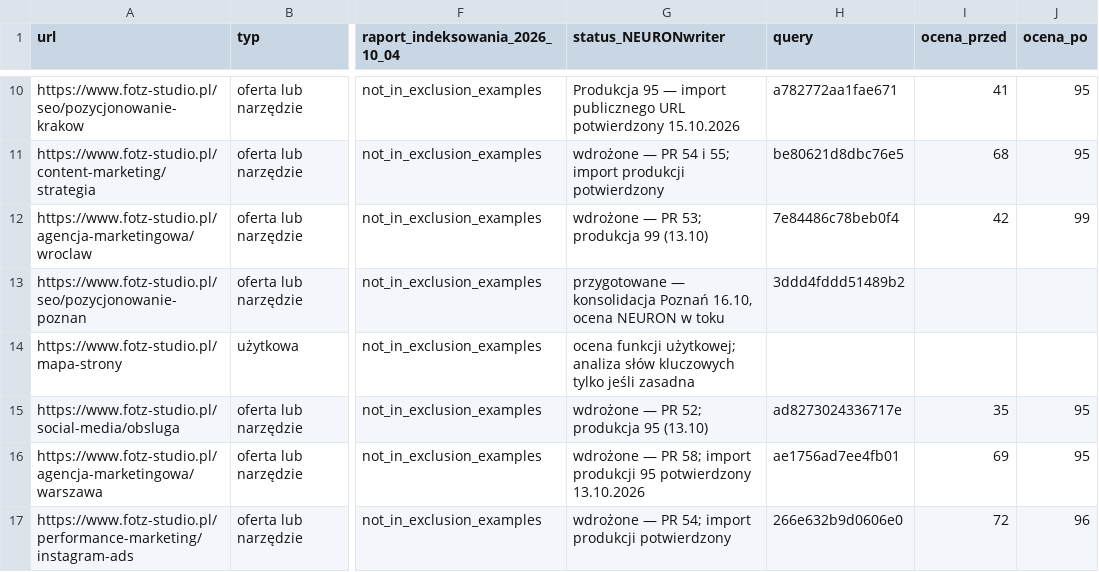
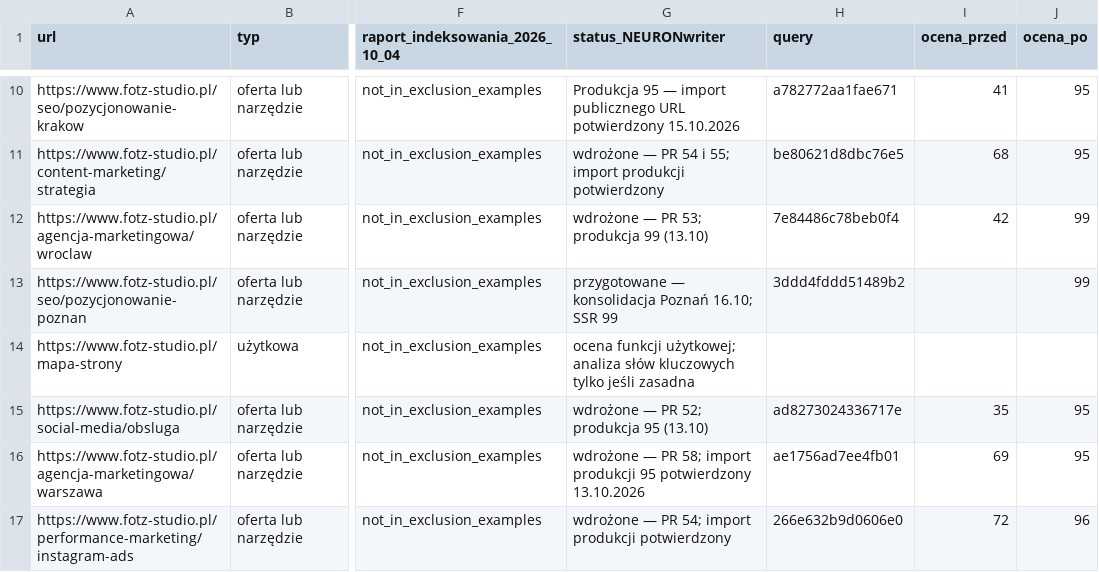
Before and after one commit to adam420412/fotz-studio-web-experience, a CSV file: docs/seo/neuron-page-inventory-2026-10-11.csv, drawn as a sheet; only a part is shown, gaps mark what is left out; the diff names each change by its address in the sheet, - before the commit and + after, or states it on an @@ line.

```diff
--- a/docs/seo/neuron-page-inventory-2026-10-11.csv
+++ b/docs/seo/neuron-page-inventory-2026-10-11.csv
-G13 (status_NEURONwriter): …konsolidacja Poznań 16.10, ocena NEURON w toku
+G13 (status_NEURONwriter): …konsolidacja Poznań 16.10; SSR 99
-J13 (ocena_po): (empty)
+J13 (ocena_po): 99
```
